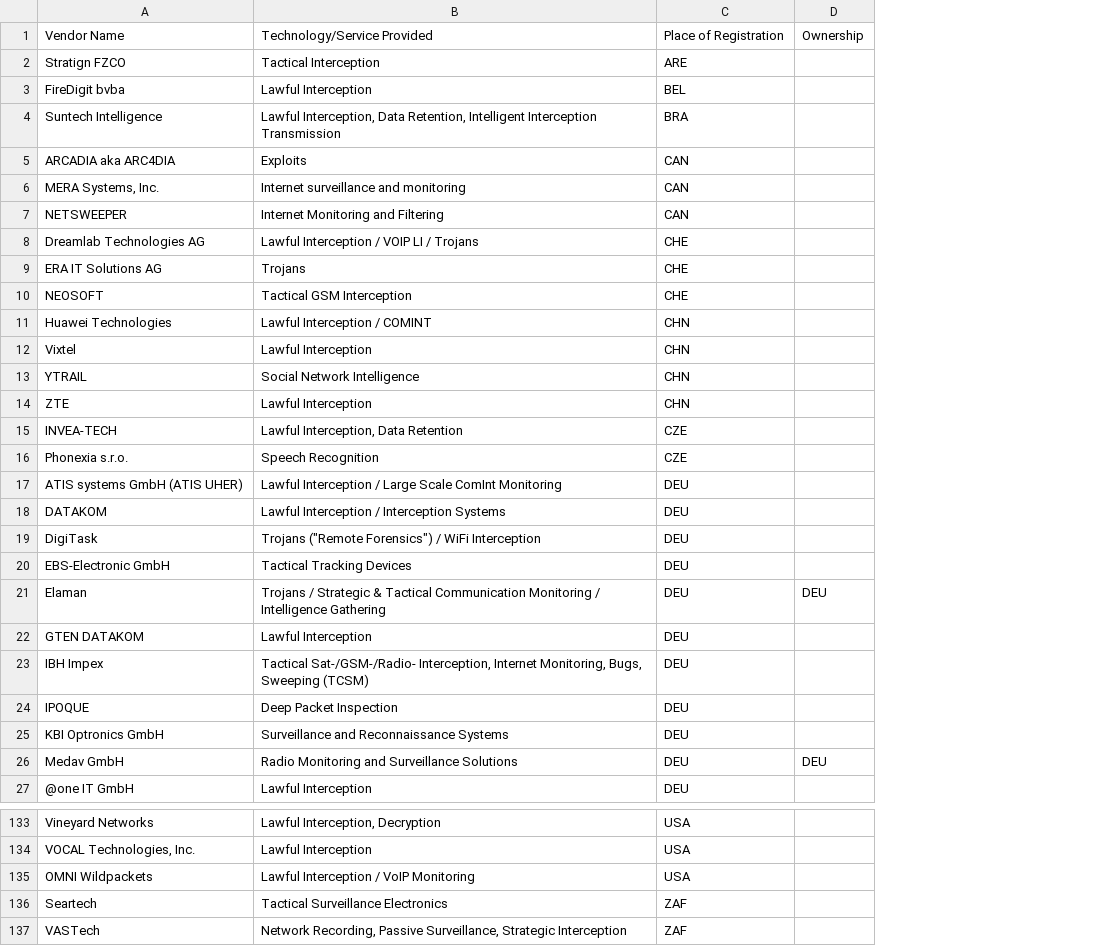
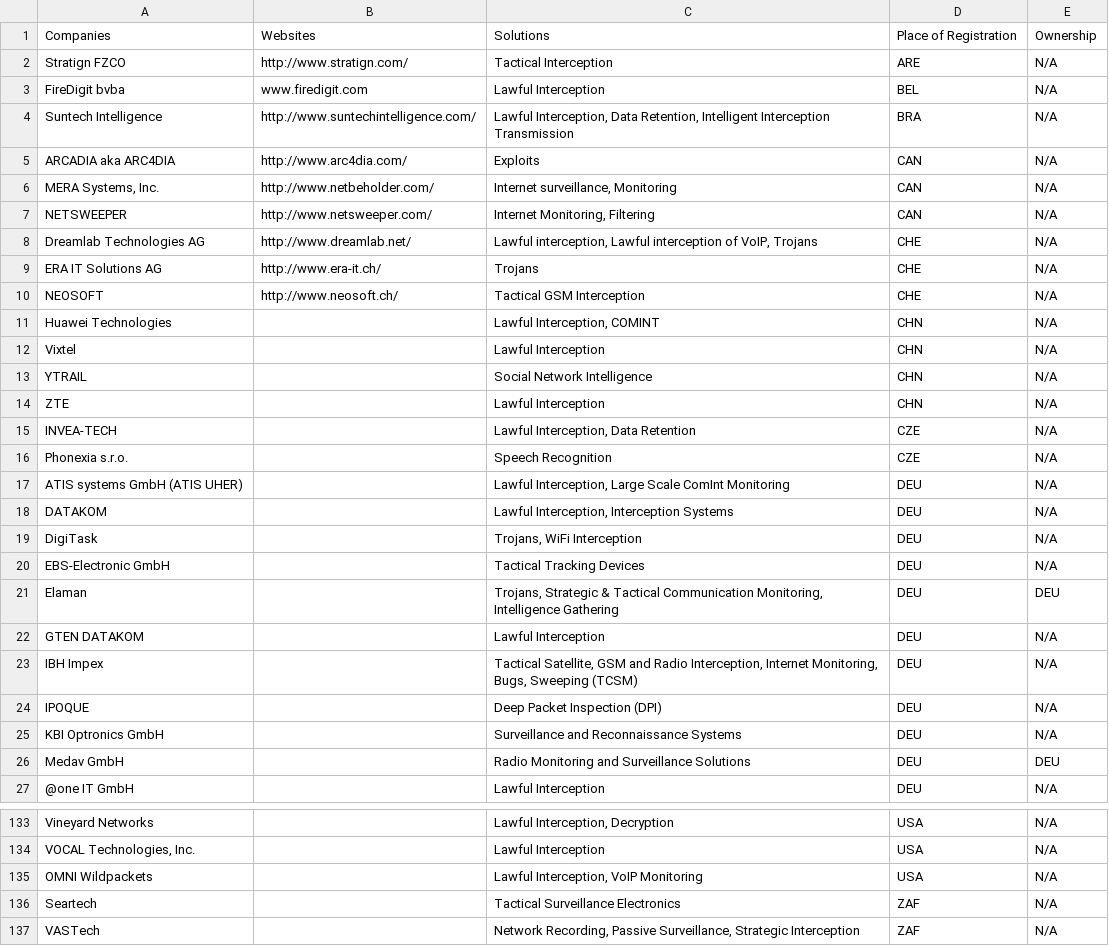
Before and after one commit to digitalfreedom/data-vendors, a CSV file: suppliers.csv, drawn as a sheet; only a part is shown, gaps mark what is left out; removed rows and columns are numbered as before the commit, all else as after; the diff covers the shown part only; the diff names each change by its address in the sheet, - before the commit and + after, or states it on an @@ line.

Commit message:
made some changes, added stuff, and started the website column

```diff
--- a/suppliers.csv
+++ b/suppliers.csv
+column B, rows 2-10: http://www.stratign.com/ | www.firedigit.com | http://www.suntechintelligence.com/ | http://www.arc4dia.com/ | http://www.netbeholder.com/ | http://www.netsweeper.com/ | http://www.dreamlab.net/ | http://www.era-it.ch/ | http://www.neosoft.ch/
-column D, rows 21-26: DEU |  |  |  |  | DEU
+column E, rows 2-27: N/A | N/A | N/A | N/A | N/A | N/A | N/A | N/A | N/A | N/A | N/A | N/A | N/A | N/A | N/A | N/A | N/A | N/A | N/A | DEU | N/A | N/A | N/A | N/A | DEU | N/A; rows 133-137: all N/A
-row 1: Vendor Name | Technology/Service Provided | Place of Registration | Ownership
+row 1: Companies | Websites | Solutions | Place of Registration | Ownership
-C6: Internet surveillance and monitoring
+C6: Internet surveillance, Monitoring
-C7: Internet Monitoring and Filtering
+C7: Internet Monitoring, Filtering
-C8: Lawful Interception / VOIP LI / Trojans
+C8: Lawful interception, Lawful interception of VoIP, Trojans
-C11: Lawful Interception / COMINT
+C11: Lawful Interception, COMINT
-C17: Lawful Interception / Large Scale…
+C17: Lawful Interception, Large Scale…
-C18: Lawful Interception / Interception Systems
+C18: Lawful Interception, Interception Systems
-C19: Trojans ("Remote Forensics") / WiFi Interception
+C19: Trojans, WiFi Interception
-C21: Trojans / Strategic & Tactical Communication Monitoring / Intelligence Gathering
+C21: Trojans, Strategic & Tactical Communication Monitoring, Intelligence Gathering
-C23: Tactical Sat-/GSM-/Radio- Interception, Internet…
+C23: Tactical Satellite, GSM and Radio Interception, Internet…
-C24: Deep Packet Inspection
+C24: Deep Packet Inspection (DPI)
-C135: Lawful Interception / VoIP Monitoring
+C135: Lawful Interception, VoIP Monitoring
```
Also changed, not shown: 35 edited cells elsewhere in this file.
